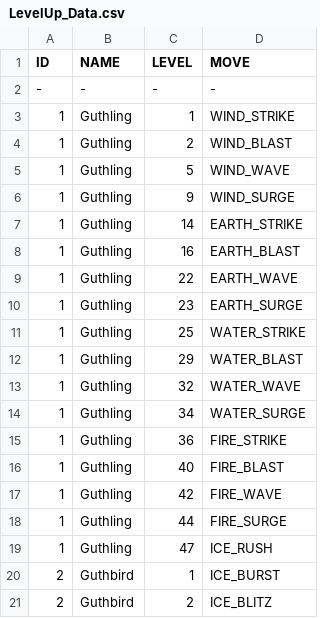
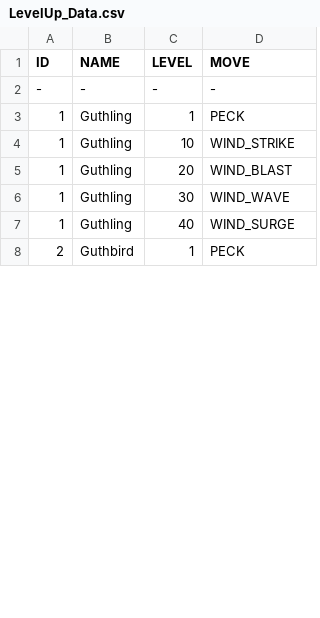
Before and after one commit to Demonheadge/unity-pokescape-battle-engine, a CSV file: Assets/Editor/LevelUp_Data.csv, drawn as a sheet; only a part is shown; the diff covers the shown part only.

```diff
--- a/Assets/Editor/LevelUp_Data.csv
+++ b/Assets/Editor/LevelUp_Data.csv
@@ -2,20 +2,7 @@ ID,NAME,LEVEL,MOVE
 -,-,-,-
-1,Guthling,1,WIND_STRIKE
-1,Guthling,2,WIND_BLAST
-1,Guthling,5,WIND_WAVE
-1,Guthling,9,WIND_SURGE
-1,Guthling,14,EARTH_STRIKE
-1,Guthling,16,EARTH_BLAST
-1,Guthling,22,EARTH_WAVE
-1,Guthling,23,EARTH_SURGE
-1,Guthling,25,WATER_STRIKE
-1,Guthling,29,WATER_BLAST
-1,Guthling,32,WATER_WAVE
-1,Guthling,34,WATER_SURGE
-1,Guthling,36,FIRE_STRIKE
-1,Guthling,40,FIRE_BLAST
-1,Guthling,42,FIRE_WAVE
-1,Guthling,44,FIRE_SURGE
-1,Guthling,47,ICE_RUSH
-2,Guthbird,1,ICE_BURST
-2,Guthbird,2,ICE_BLITZ
+1,Guthling,1,PECK
+1,Guthling,10,WIND_STRIKE
+1,Guthling,20,WIND_BLAST
+1,Guthling,30,WIND_WAVE
+1,Guthling,40,WIND_SURGE
+2,Guthbird,1,PECK
```
Also changed, not shown: 8 added rows, 15 removed rows and 7 edited cells elsewhere in this file, Assets/Editor/MoveData.csv, 14 other files.
